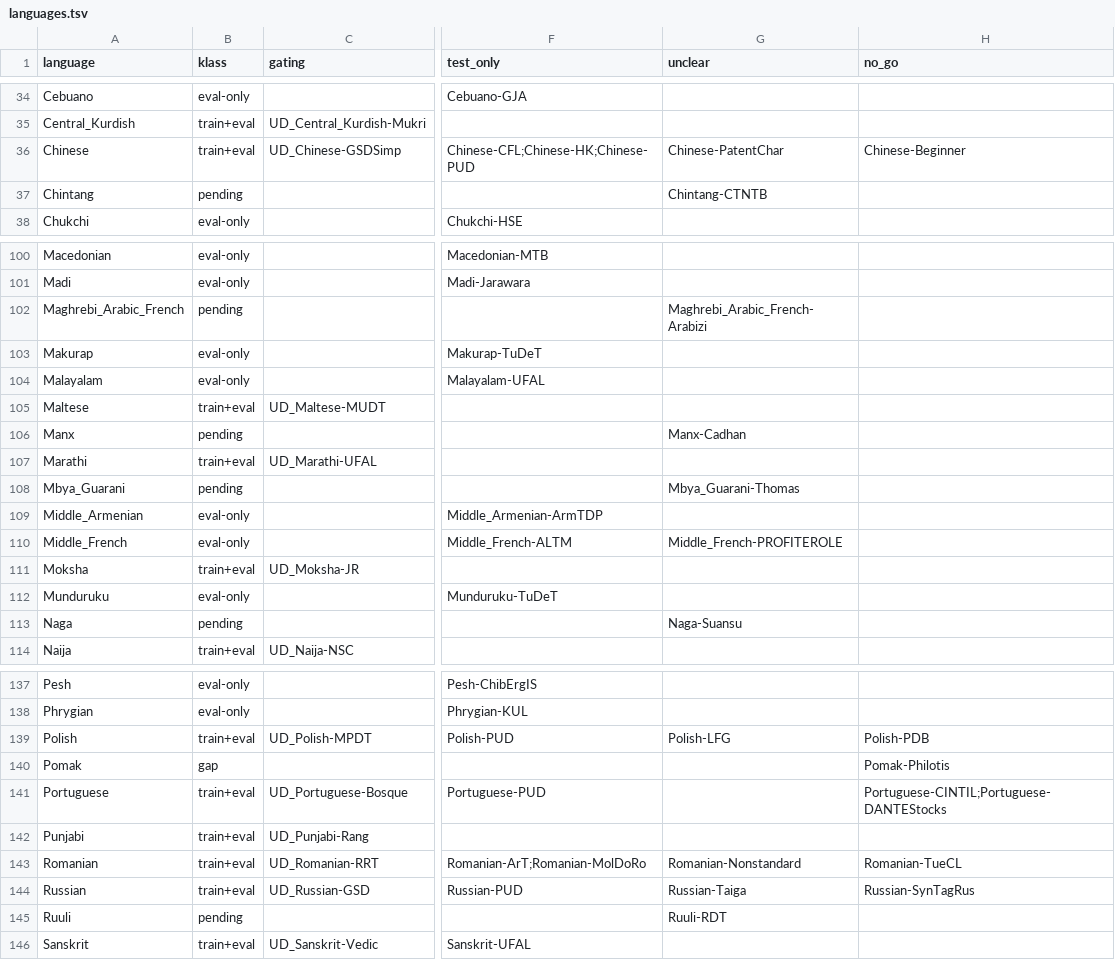
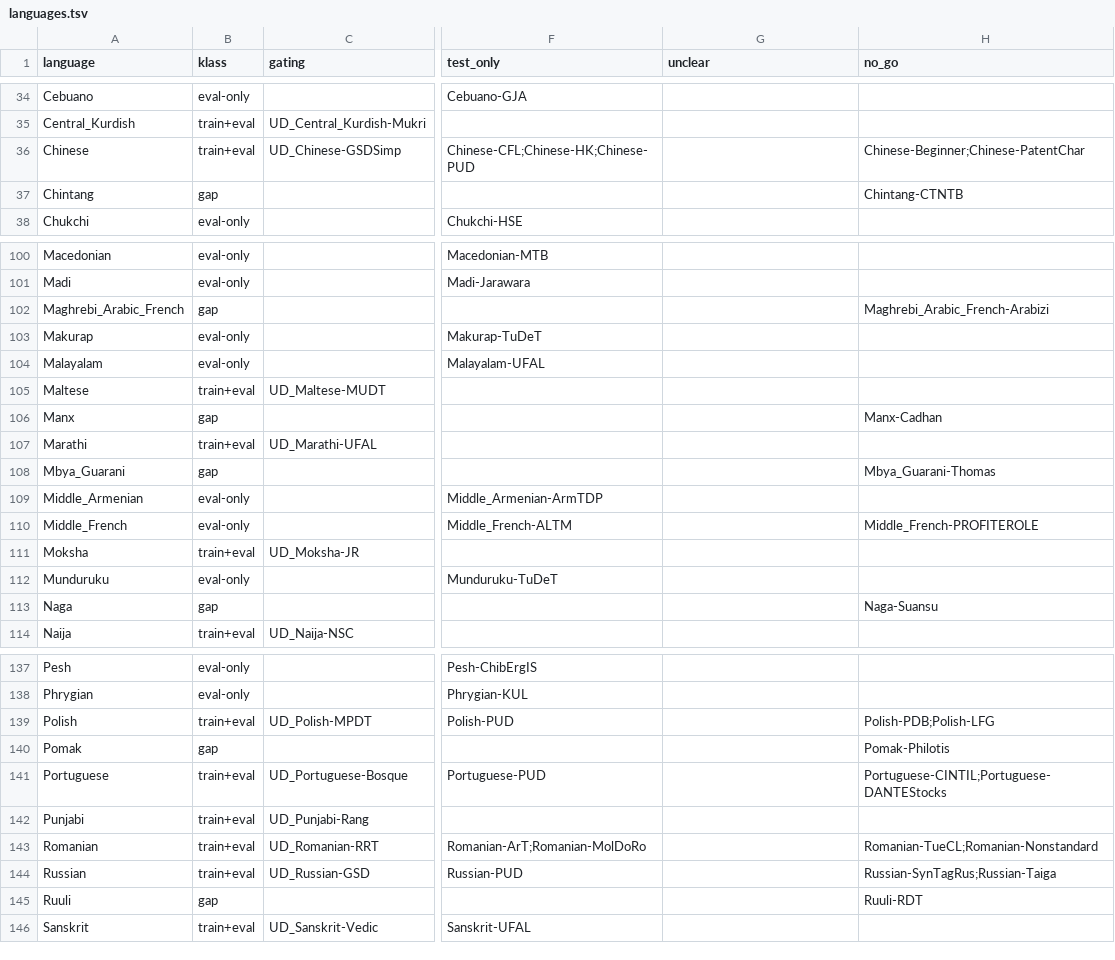
Before and after one commit to recursive-ai-oss/onenlp-csharp, a TSV file: tools/fetch/ud/languages.tsv, drawn as a sheet; only a part is shown, gaps mark what is left out; the diff covers the shown part only; the diff names each change by its address in the sheet, - before the commit and + after, or states it on an @@ line.

Commit message:
accurate tier: multilingual corpus as data (84 languages), temperature sampling plan, entity corpora for ten more languages, rulings on unclear treebanks
Lifts the document and entity readers of the multilingual recipe into a shared library, adds ScopedHead.LossWeight, a segmenter language option for the Chinese recipe,
and generates the list of accurate-tier languages from the corpus description.

```diff
--- a/tools/fetch/ud/languages.tsv
+++ b/tools/fetch/ud/languages.tsv
-G36 (unclear): Chinese-PatentChar
+G36 (unclear): (empty)
-H36 (no_go): Chinese-Beginner
+H36 (no_go): Chinese-Beginner;Chinese-PatentChar
-B37 (klass): pending
+B37 (klass): gap
-G37 (unclear): Chintang-CTNTB
+G37 (unclear): (empty)
-H37 (no_go): (empty)
+H37 (no_go): Chintang-CTNTB
-B102 (klass): pending
+B102 (klass): gap
-G102 (unclear): Maghrebi_Arabic_French-Arabizi
+G102 (unclear): (empty)
-H102 (no_go): (empty)
+H102 (no_go): Maghrebi_Arabic_French-Arabizi
-B106 (klass): pending
+B106 (klass): gap
-G106 (unclear): Manx-Cadhan
+G106 (unclear): (empty)
-H106 (no_go): (empty)
+H106 (no_go): Manx-Cadhan
-B108 (klass): pending
+B108 (klass): gap
-G108 (unclear): Mbya_Guarani-Thomas
+G108 (unclear): (empty)
-H108 (no_go): (empty)
+H108 (no_go): Mbya_Guarani-Thomas
-G110 (unclear): Middle_French-PROFITEROLE
+G110 (unclear): (empty)
-H110 (no_go): (empty)
+H110 (no_go): Middle_French-PROFITEROLE
-B113 (klass): pending
+B113 (klass): gap
-G113 (unclear): Naga-Suansu
+G113 (unclear): (empty)
-H113 (no_go): (empty)
+H113 (no_go): Naga-Suansu
-G139 (unclear): Polish-LFG
+G139 (unclear): (empty)
-H139 (no_go): Polish-PDB
+H139 (no_go): Polish-PDB;Polish-LFG
-G143 (unclear): Romanian-Nonstandard
+G143 (unclear): (empty)
-H143 (no_go): Romanian-TueCL
+H143 (no_go): Romanian-TueCL;Romanian-Nonstandard
-G144 (unclear): Russian-Taiga
+G144 (unclear): (empty)
-H144 (no_go): Russian-SynTagRus
+H144 (no_go): Russian-SynTagRus;Russian-Taiga
-B145 (klass): pending
+B145 (klass): gap
-G145 (unclear): Ruuli-RDT
+G145 (unclear): (empty)
-H145 (no_go): (empty)
+H145 (no_go): Ruuli-RDT
```
Also changed, not shown: 29 edited cells elsewhere in this file, tools/fetch/ud/treebanks.tsv, 35 other files.
